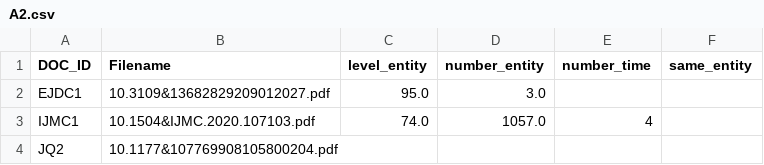
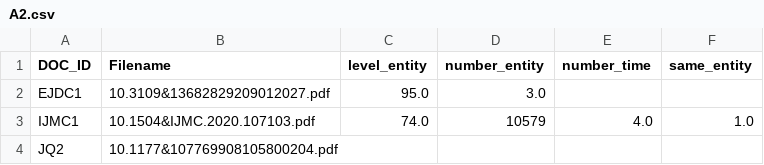
Before and after one commit to Olivia98106/semi-code, a CSV file: resources/A2.csv, drawn as a sheet.

```diff
--- a/resources/A2.csv
+++ b/resources/A2.csv
@@ -2,3 +2,3 @@ DOC_ID,Filename,level_entity,number_entity,number_time,same_entity
 EJDC1,10.3109&13682829209012027.pdf,95.0,3.0,,
-IJMC1,10.1504&IJMC.2020.107103.pdf,74.0,1057.0,4,
+IJMC1,10.1504&IJMC.2020.107103.pdf,74.0,10579,4.0,1.0
 JQ2,10.1177&107769908105800204.pdf,,,,
```
Also changed, not shown: 1 other file.
